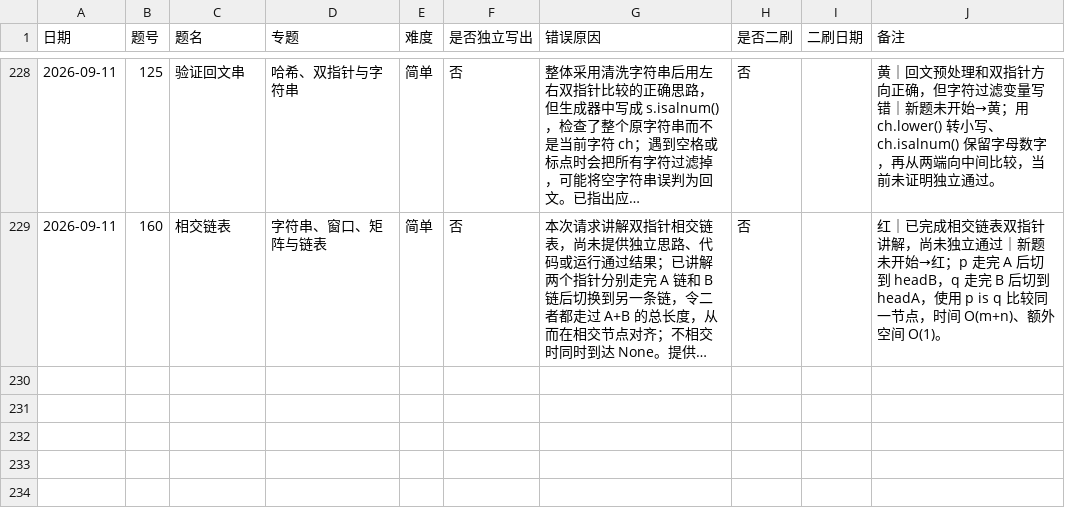
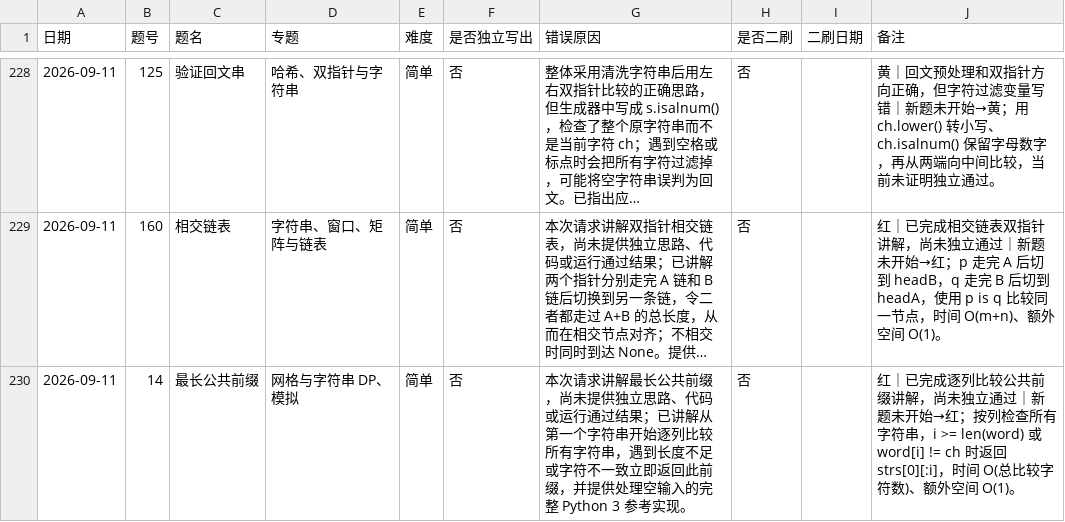
Before and after one commit to JamesLJ2001/find-work, a CSV file: leetcode/progress.csv, drawn as a sheet; only a part is shown, gaps mark what is left out; long unchanged cells end in …; the diff names each change by its address in the sheet, - before the commit and + after, or states it on an @@ line.

```diff
--- a/leetcode/progress.csv
+++ b/leetcode/progress.csv
+row 230: 2026-09-11 | 14 | 最长公共前缀 | 网格与字符串 DP、模拟 | 简单 | 否 | 本次请求讲解最长公共前缀，尚未提供独立思路、代码或运行通过结果；已讲解从第一个字符串开始逐列比较所有字符串，遇到长度不足或字符不一致立即返回此前缀，并提供处理空输入的完整 Python 3 参考实现。 | 否 |  | 红｜已完成逐列比较公共前缀讲解，尚未独立通过｜新题未开始→红；按列检查所有字符串，i >= len(word) 或 word[i] != ch 时返回 strs[0][:i]，时间 O(总比较字符数)、额外空间 O(1)。
```
Also changed, not shown: 4 other files.
